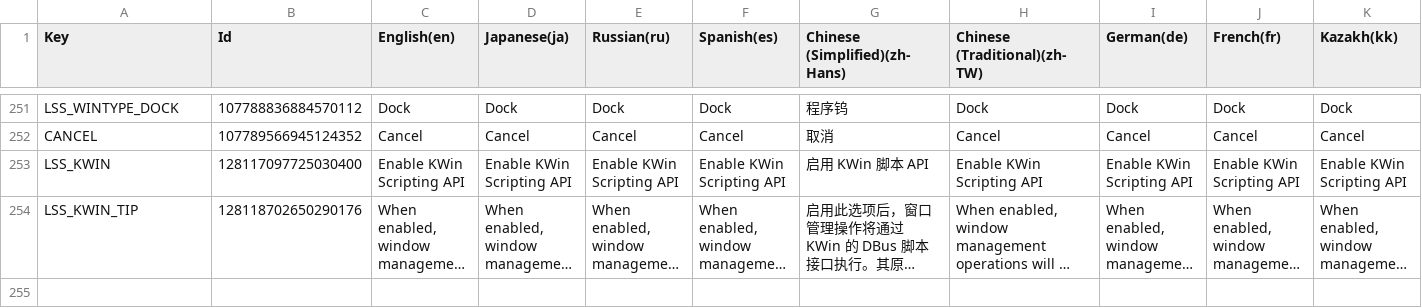
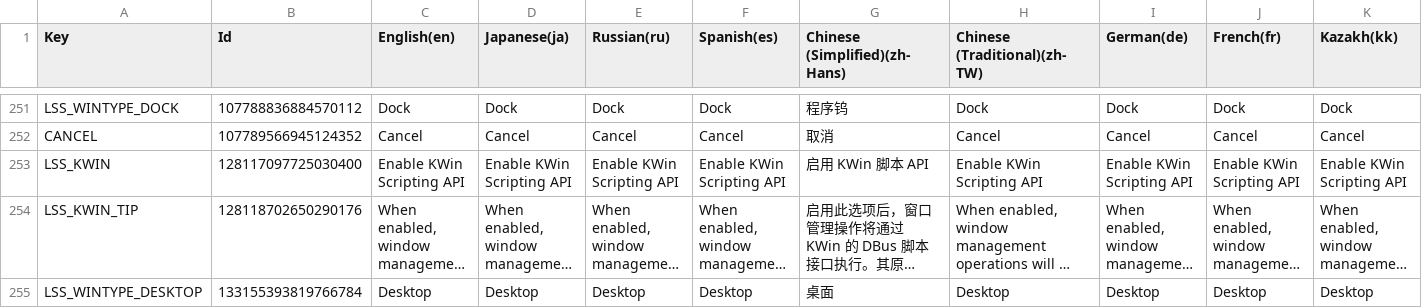
Before and after one commit to CassieFox23/Mate-Engine-Linux-Port, a CSV file: Languages (UI).csv, drawn as a sheet; only a part is shown, gaps mark what is left out; long unchanged cells end in …; rows hold the shown columns only; the diff names each change by its address in the sheet, - before the commit and + after, or states it on an @@ line.

```diff
--- a/Languages (UI).csv
+++ b/Languages (UI).csv
+row 255: LSS_WINTYPE_DESKTOP | 133155393819766784 | Desktop | Desktop | Desktop | Desktop | 桌面 | Desktop | Desktop | Desktop | Desktop
```
Also changed, not shown: 13 other files.
